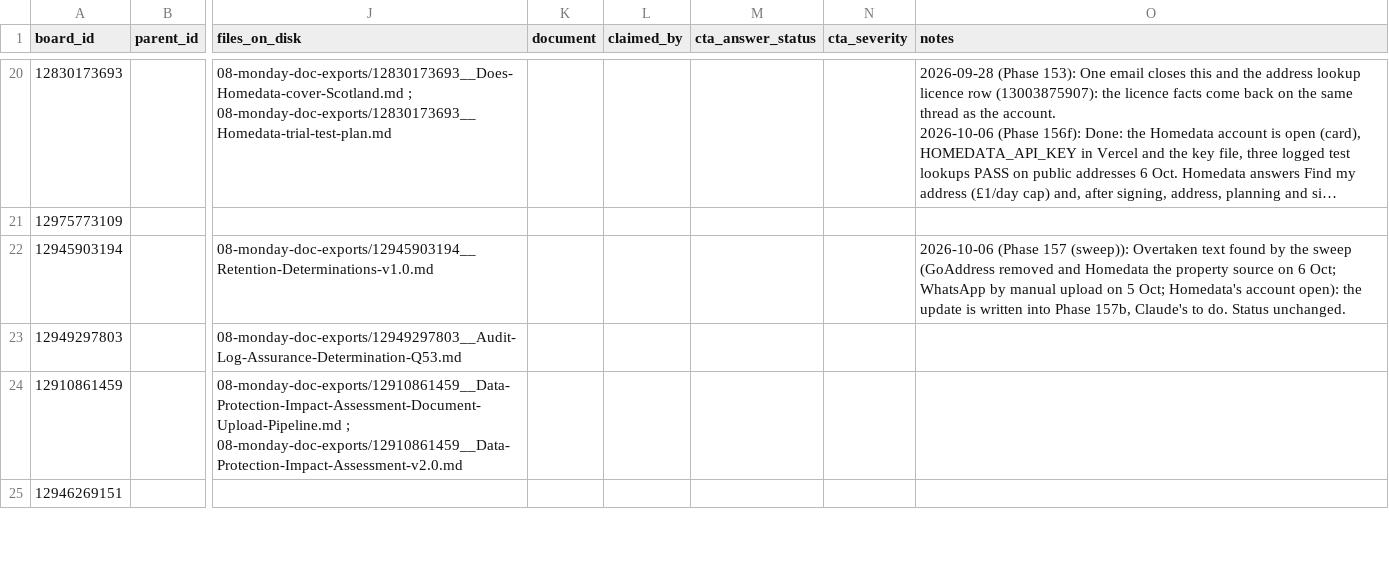
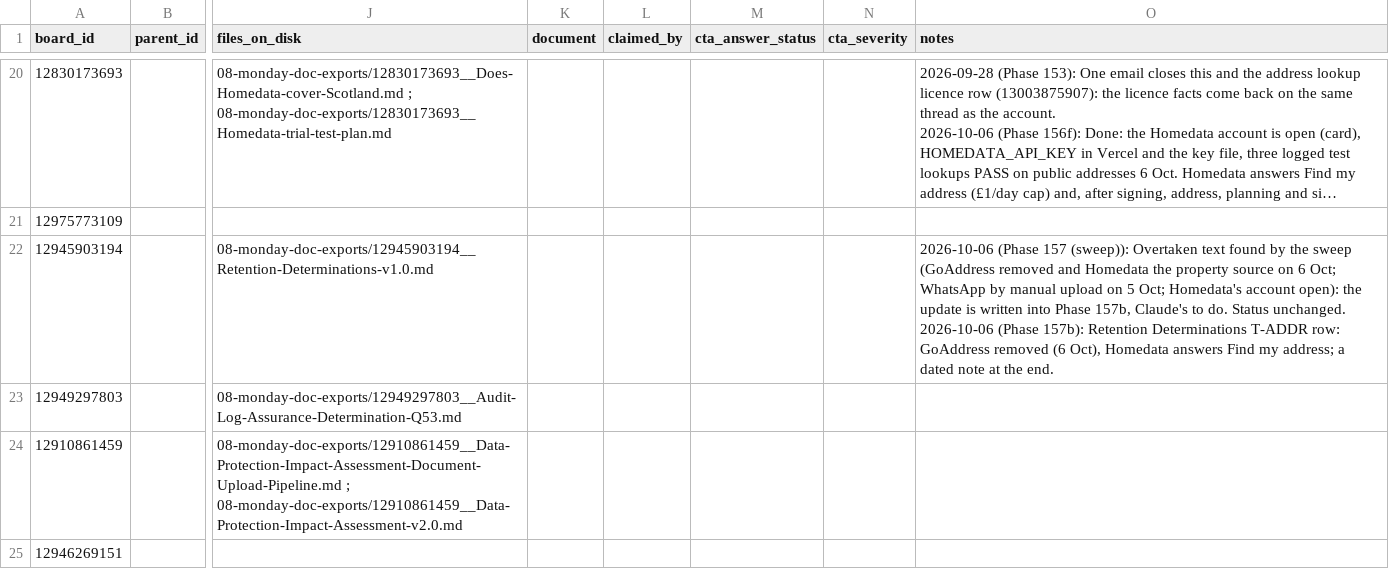
Before and after one commit to ldhillonaqlios/caprebate, a CSV file: Caprebate/00-START-HERE/hub/TRACKER.csv, drawn as a sheet; only a part is shown, gaps mark what is left out; long unchanged cells end in …; ↵ is a line break in a cell; the diff covers the shown part only; the diff names each change by its address in the sheet, - before the commit and + after, or states it on an @@ line.

```diff
--- a/Caprebate/00-START-HERE/hub/TRACKER.csv
+++ b/Caprebate/00-START-HERE/hub/TRACKER.csv
-O22 (notes): …Status unchanged.
+O22 (notes): …Status unchanged. ↵ 2026-10-06 (Phase 157b): Retention Determinations T-ADDR row: GoAddress removed (6 Oct), Homedata answers Find my address; a dated note at the end.
```
Also changed, not shown: 11 edited cells elsewhere in this file, 13 other files.
